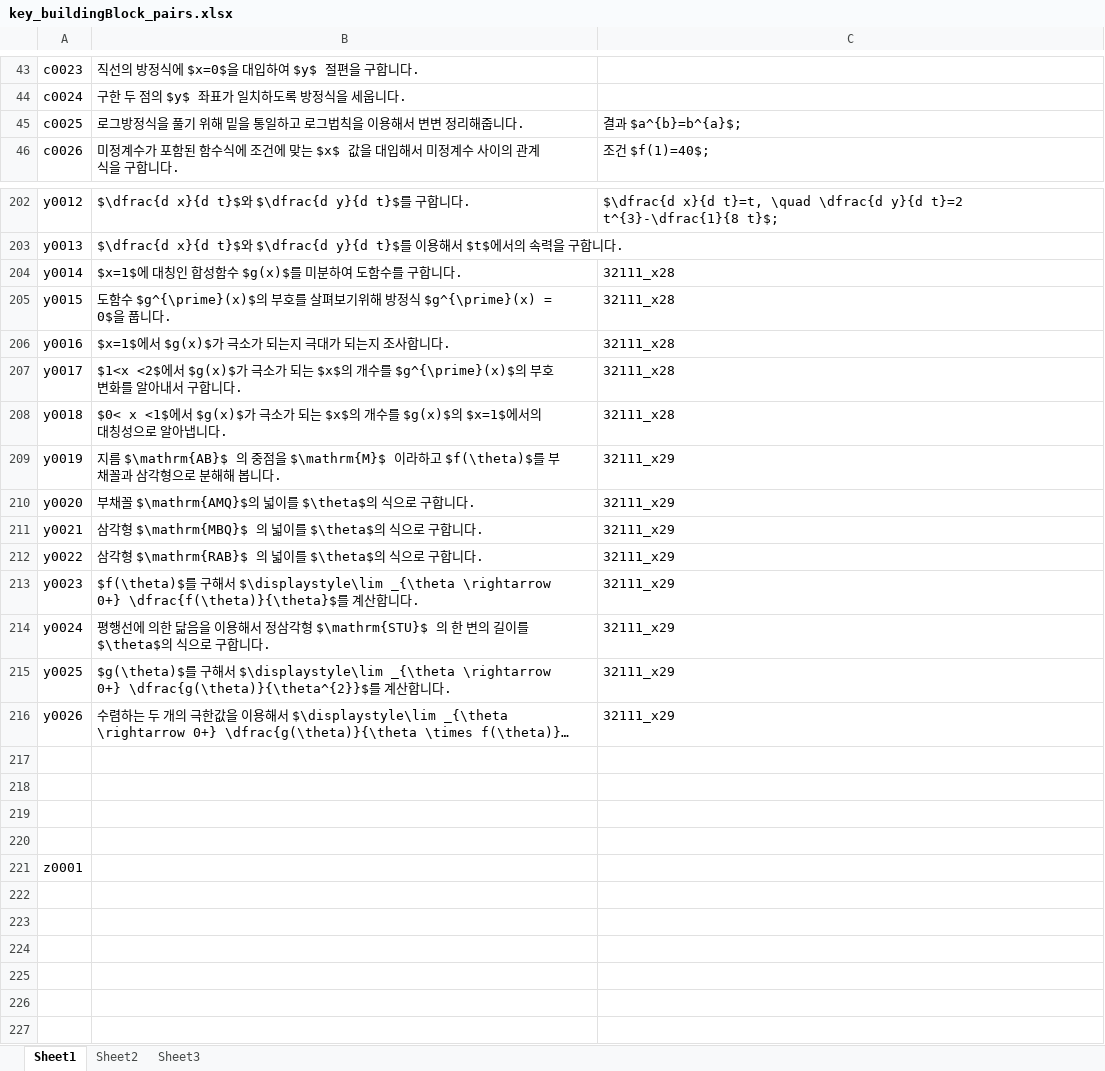
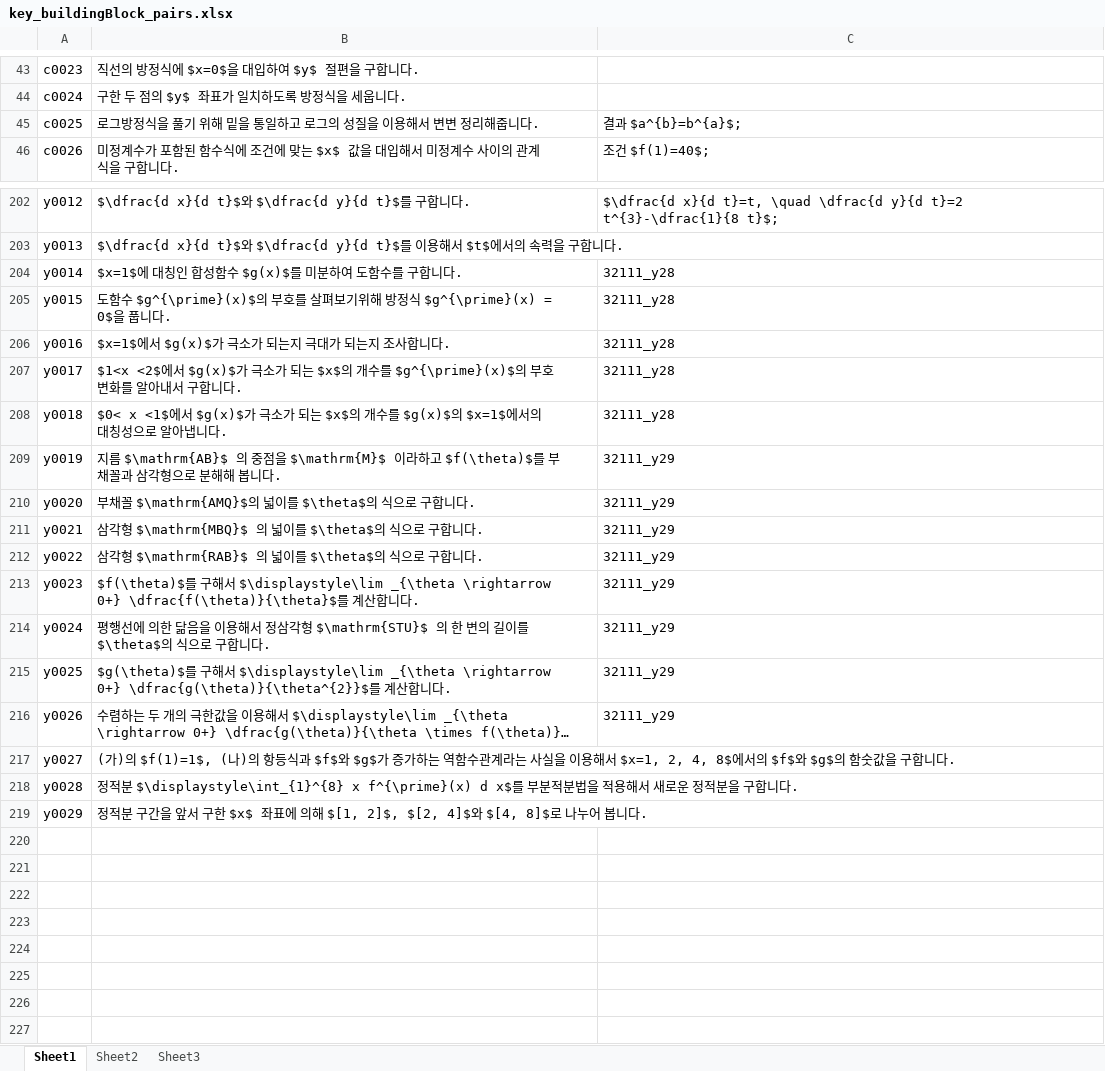
Before and after one commit to sheomonger/BuildingBlocks_2022KCSAT, an Excel workbook: key_buildingBlock_pairs.xlsx, sheet Sheet1, drawn as a sheet; only a part is shown, gaps mark what is left out; the shorter side is filled out with more unchanged rows; long unchanged cells end in …; values as stored, in another font and other column widths than the file's, no borders; the diff covers the shown part only; the diff names each change by its address in the sheet, - before the commit and + after, or states it on an @@ line.

```diff
--- a/key_buildingBlock_pairs.xlsx (sheet Sheet1)
+++ b/key_buildingBlock_pairs.xlsx (sheet Sheet1)
-B45: 로그방정식을 풀기 위해 밑을 통일하고 로그법칙을 이용해서 변변 정리해줍니다.
+B45: 로그방정식을 풀기 위해 밑을 통일하고 로그의 성질을 이용해서 변변 정리해줍니다.
-C204:C208: 32111_x28
+C204:C208: 32111_y28
-C209:C216: 32111_x29
+C209:C216: 32111_y29
+row 217: y0027 | (가)의 $f(1)=1$, (나)의 항등식과 $f$와 $g$가 증가하는 역함수관계라는 사실을 이용해서 $x=1, 2, 4, 8$에서의 $f$와 $g$의 함숫값을 구합니다.
+row 218: y0028 | 정적분 $\displaystyle\int_{1}^{8} x f^{\prime}(x) d x$를 부분적분법을 적용해서 새로운 정적분을 구합니다.
+row 219: y0029 | 정적분 구간을 앞서 구한 $x$ 좌표에 의해 $[1, 2]$, $[2, 4]$와 $[4, 8]$로 나누어 봅니다.
+row 220: (empty)
+row 221: (empty)
+row 222: (empty)
+row 223: (empty)
+row 224: (empty)
+row 225: (empty)
+row 226: (empty)
```
Also changed, not shown: 41 edited cells elsewhere in this sheet, 1 other file.
